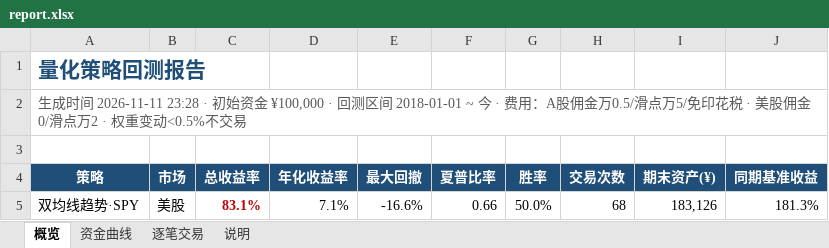
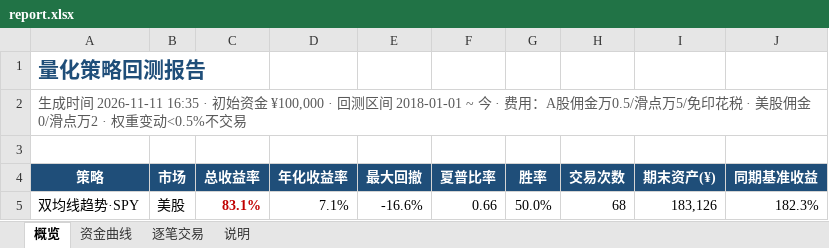
Before and after one commit to eason724/quant-watch, an Excel workbook: files/report.xlsx, sheet 概览, drawn as a sheet; values as stored, in another font and other column widths than the file's, no borders; the diff names each change by its address in the sheet, - before the commit and + after, or states it on an @@ line.

```diff
--- a/files/report.xlsx (sheet 概览)
+++ b/files/report.xlsx (sheet 概览)
-A2 (策略): …时间 2026-11-11 23:28 · 初始资…
+A2 (策略): …时间 2026-11-11 16:35 · 初始资…
-J5 (同期基准收益): 181.3%
+J5 (同期基准收益): 182.3%
```
Also changed, not shown: sheet 资金曲线, 22 other files.
